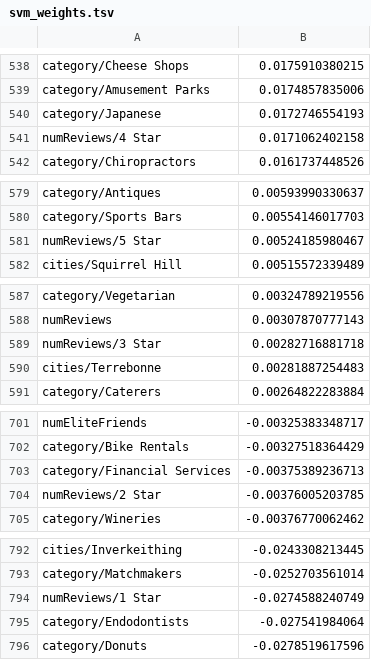
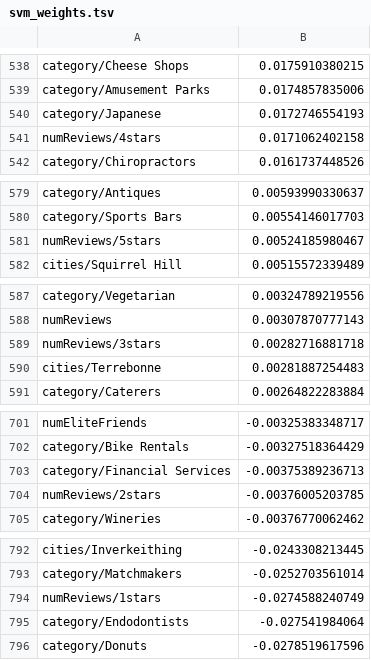
Before and after one commit to walkingtospace/datamining, a TSV file: results/svm_weights.tsv, drawn as a sheet; only a part is shown, gaps mark what is left out; the diff names each change by its address in the sheet, - before the commit and + after, or states it on an @@ line.

```diff
--- a/results/svm_weights.tsv
+++ b/results/svm_weights.tsv
-A541: numReviews/4 Star
+A541: numReviews/4stars
-A581: numReviews/5 Star
+A581: numReviews/5stars
-A589: numReviews/3 Star
+A589: numReviews/3stars
-A704: numReviews/2 Star
+A704: numReviews/2stars
-A794: numReviews/1 Star
+A794: numReviews/1stars
```
Also changed, not shown: results/log_weights.tsv, 2 other files.
